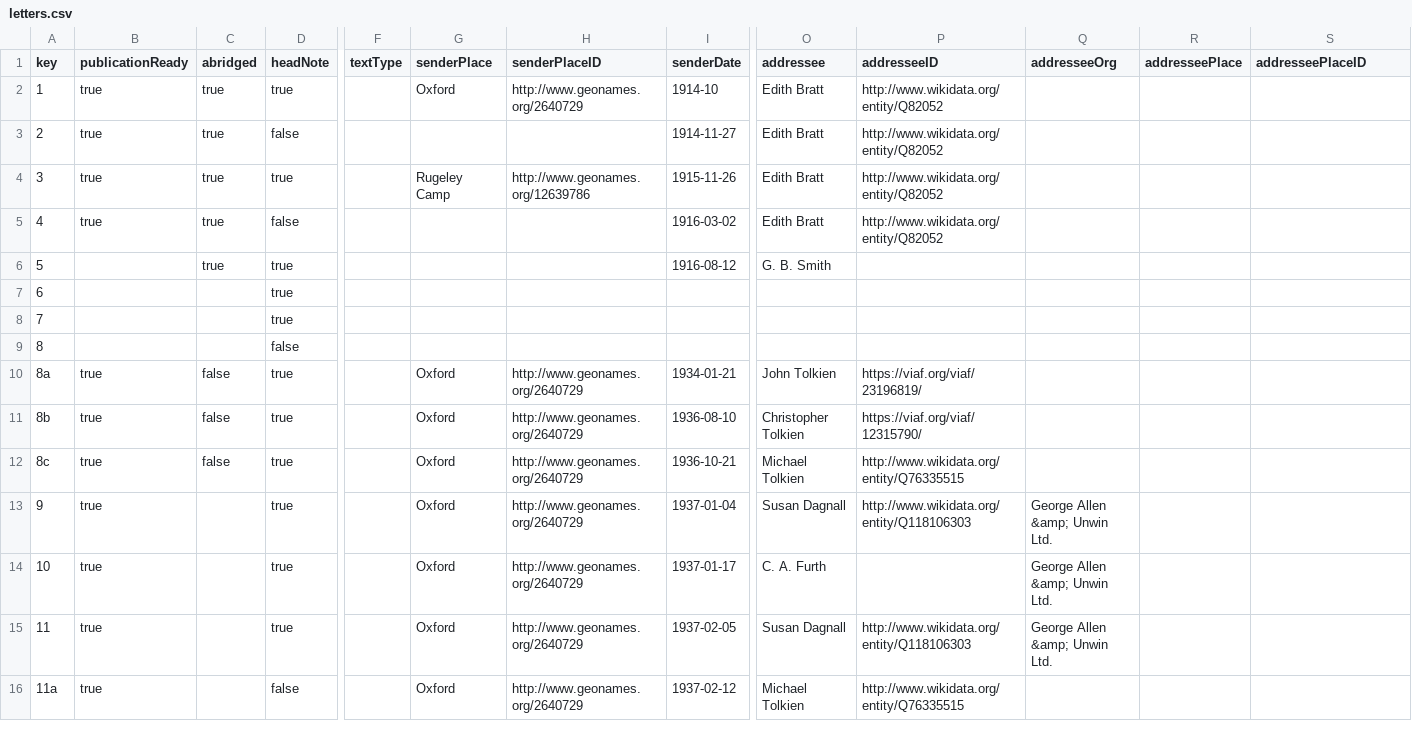
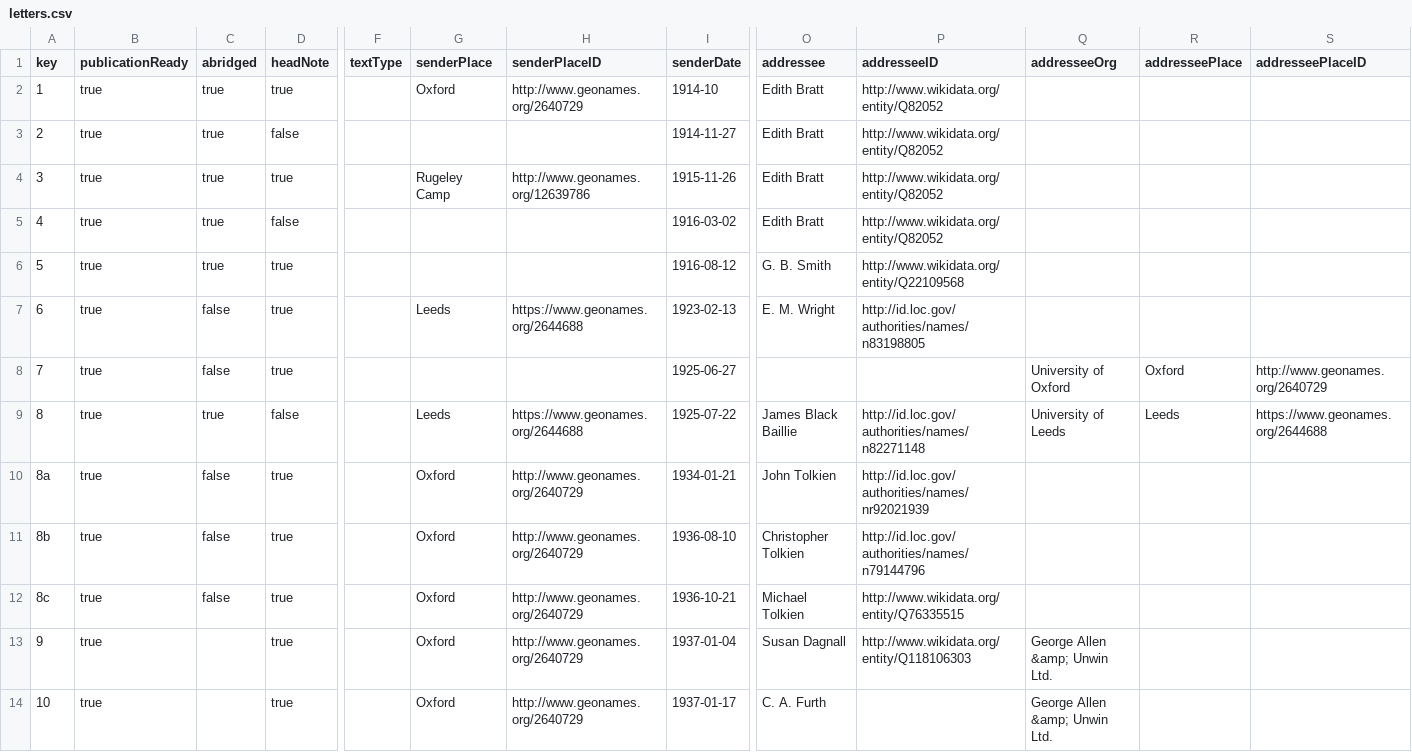
Before and after one commit to jjarosch/Tolkien-Letters-CMIF, a CSV file: src/letters.csv, drawn as a sheet; only a part is shown, gaps mark what is left out; the shorter side is filled out with more unchanged rows; the diff covers the shown part only; the diff names each change by its address in the sheet, - before the commit and + after, or states it on an @@ line.

```diff
--- a/src/letters.csv
+++ b/src/letters.csv
-B6:B9 (publicationReady): (empty)
+B6:B9 (publicationReady): true
-P6 (addresseeID): (empty)
+P6 (addresseeID): http://www.wikidata.org/entity/Q22109568
-C7:C8 (abridged): (empty)
+C7:C8 (abridged): false
-G7 (senderPlace): (empty)
+G7 (senderPlace): Leeds
-H7 (senderPlaceID): (empty)
+H7 (senderPlaceID): https://www.geonames.org/2644688
-I7 (senderDate): (empty)
+I7 (senderDate): 1923-02-13
-O7 (addressee): (empty)
+O7 (addressee): E. M. Wright
-P7 (addresseeID): (empty)
+P7 (addresseeID): http://id.loc.gov/authorities/names/n83198805
-I8 (senderDate): (empty)
+I8 (senderDate): 1925-06-27
-Q8 (addresseeOrg): (empty)
+Q8 (addresseeOrg): University of Oxford
-R8 (addresseePlace): (empty)
+R8 (addresseePlace): Oxford
-S8 (addresseePlaceID): (empty)
+S8 (addresseePlaceID): http://www.geonames.org/2640729
-C9 (abridged): (empty)
+C9 (abridged): true
-G9 (senderPlace): (empty)
+G9 (senderPlace): Leeds
-H9 (senderPlaceID): (empty)
+H9 (senderPlaceID): https://www.geonames.org/2644688
-I9 (senderDate): (empty)
+I9 (senderDate): 1925-07-22
-O9 (addressee): (empty)
+O9 (addressee): James Black Baillie
-P9 (addresseeID): (empty)
+P9 (addresseeID): http://id.loc.gov/authorities/names/n82271148
-Q9 (addresseeOrg): (empty)
+Q9 (addresseeOrg): University of Leeds
-R9 (addresseePlace): (empty)
+R9 (addresseePlace): Leeds
-S9 (addresseePlaceID): (empty)
+S9 (addresseePlaceID): https://www.geonames.org/2644688
-P10 (addresseeID): https://viaf.org/viaf/23196819/
+P10 (addresseeID): http://id.loc.gov/authorities/names/nr92021939
-P11 (addresseeID): https://viaf.org/viaf/12315790/
+P11 (addresseeID): http://id.loc.gov/authorities/names/n79144796
```
Also changed, not shown: 50 edited cells elsewhere in this file.
